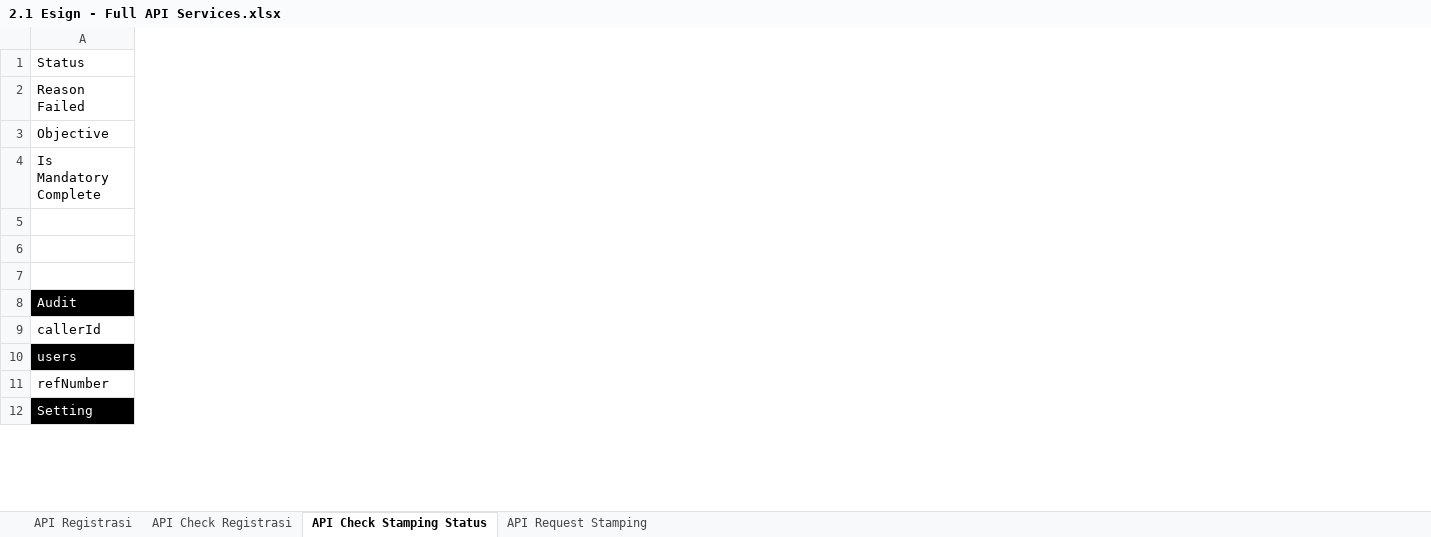
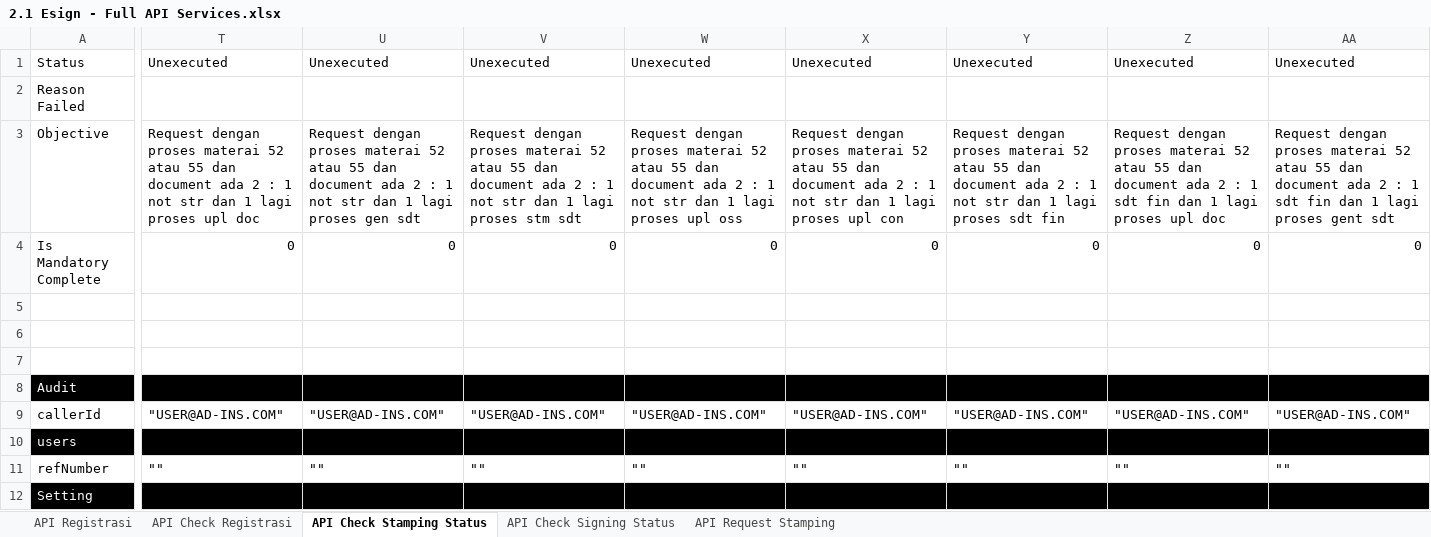
Before and after one commit to qcadins/ATeSign, an Excel workbook: Excel/2.1 Esign - Full API Services.xlsx, sheet API Check Stamping Status, drawn as a sheet; only a part is shown, gaps mark what is left out; values as stored, in another font and other column widths than the file's, no borders; the diff covers the shown part only; the diff names each change by its address in the sheet, - before the commit and + after, or states it on an @@ line.

Commit message:
+ kombinasi status stamping

```diff
--- a/Excel/2.1 Esign - Full API Services.xlsx (sheet API Check Stamping Status)
+++ b/Excel/2.1 Esign - Full API Services.xlsx (sheet API Check Stamping Status)
+sheet tab: API Check Signing Status
+column T, rows 1-11: Unexecuted |  | Request dengan proses materai 52 atau 55 dan document ada 2 : 1 not str dan 1 lagi proses upl doc | 0 |  |  |  |  | "USER@AD-INS.COM" |  | ""
+column U, rows 1-11: Unexecuted |  | Request dengan proses materai 52 atau 55 dan document ada 2 : 1 not str dan 1 lagi proses gen sdt | 0 |  |  |  |  | "USER@AD-INS.COM" |  | ""
+column V, rows 1-11: Unexecuted |  | Request dengan proses materai 52 atau 55 dan document ada 2 : 1 not str dan 1 lagi proses stm sdt | 0 |  |  |  |  | "USER@AD-INS.COM" |  | ""
+column W, rows 1-11: Unexecuted |  | Request dengan proses materai 52 atau 55 dan document ada 2 : 1 not str dan 1 lagi proses upl oss | 0 |  |  |  |  | "USER@AD-INS.COM" |  | ""
+column X, rows 1-11: Unexecuted |  | Request dengan proses materai 52 atau 55 dan document ada 2 : 1 not str dan 1 lagi proses upl con | 0 |  |  |  |  | "USER@AD-INS.COM" |  | ""
+column Y, rows 1-11: Unexecuted |  | Request dengan proses materai 52 atau 55 dan document ada 2 : 1 not str dan 1 lagi proses sdt fin | 0 |  |  |  |  | "USER@AD-INS.COM" |  | ""
+column Z, rows 1-11: Unexecuted |  | Request dengan proses materai 52 atau 55 dan document ada 2 : 1 sdt fin dan 1 lagi proses upl doc | 0 |  |  |  |  | "USER@AD-INS.COM" |  | ""
+column AA, rows 1-11: Unexecuted |  | Request dengan proses materai 52 atau 55 dan document ada 2 : 1 sdt fin dan 1 lagi proses gent sdt | 0 |  |  |  |  | "USER@AD-INS.COM" |  | ""
```
Also changed, not shown: 5 added columns elsewhere in this sheet, 3 other files.
